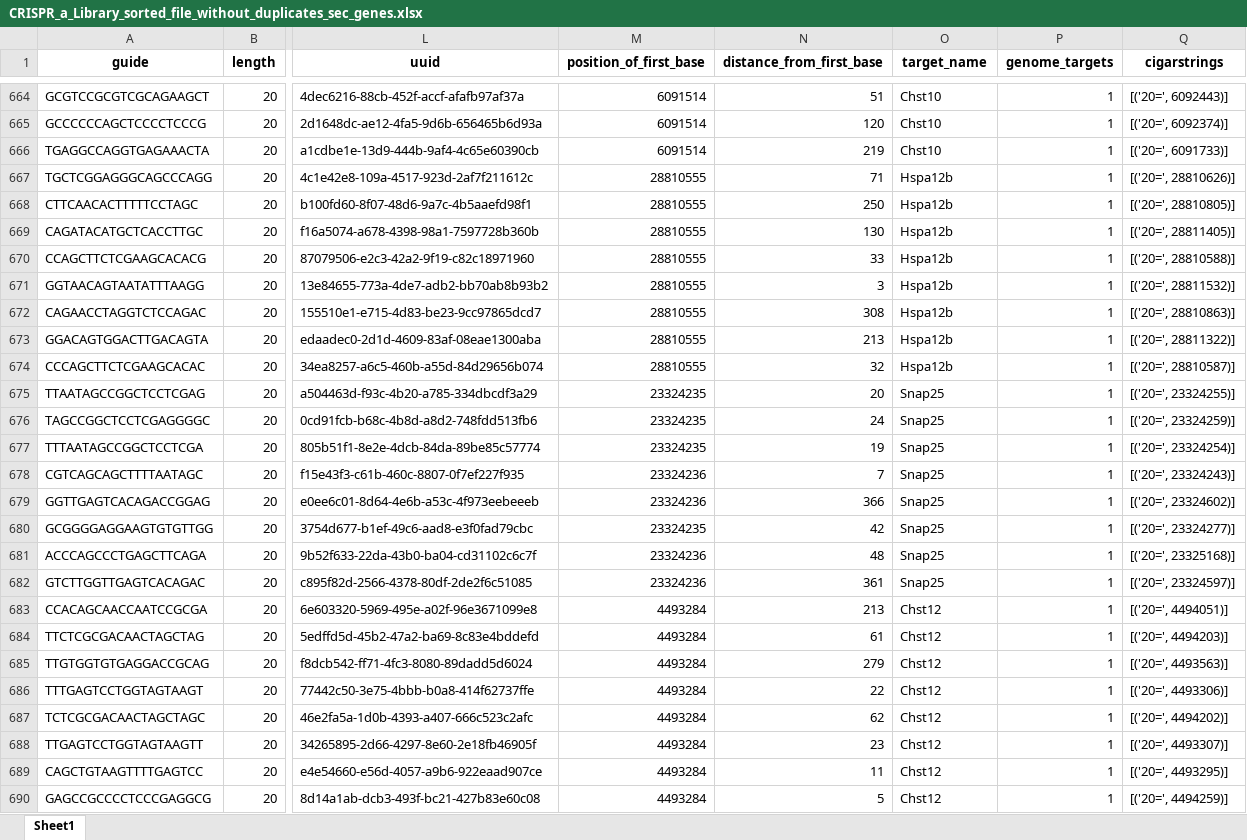
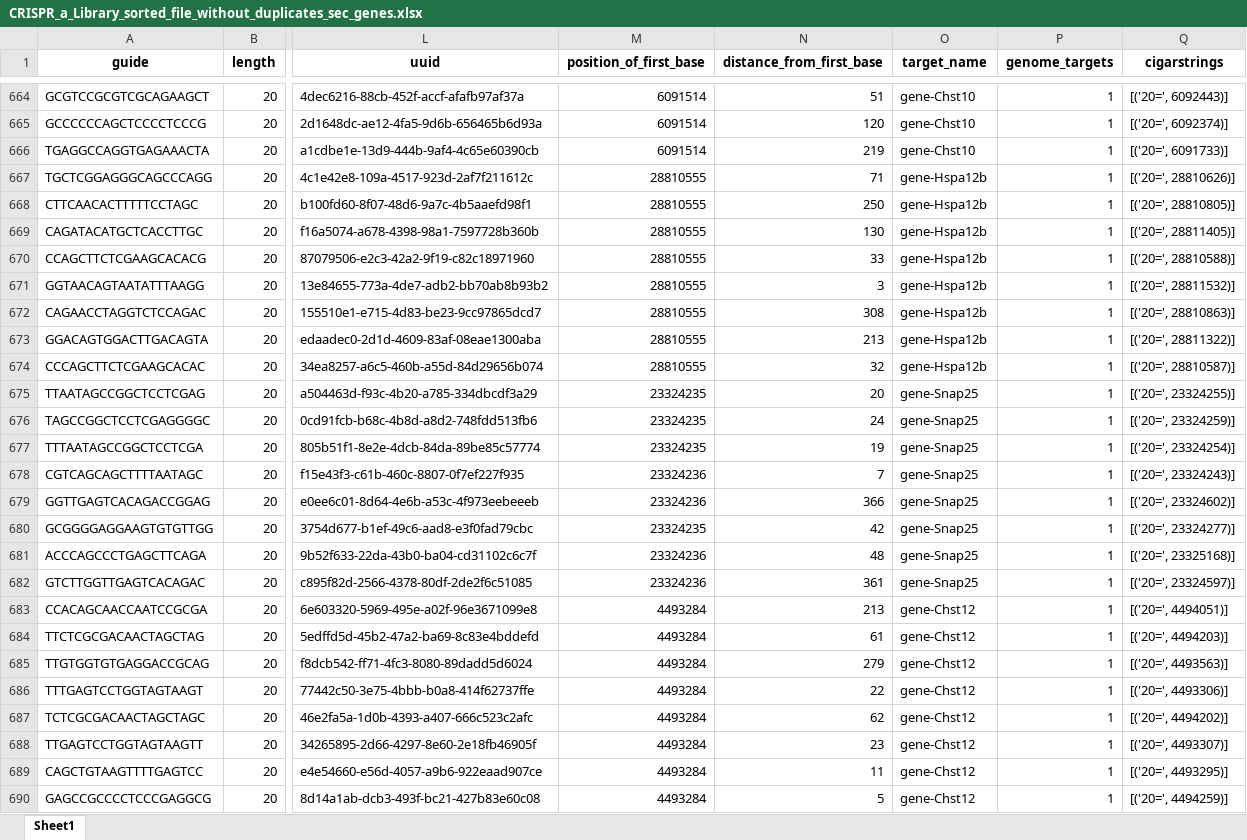
Before and after one commit to pablodig/secRecon-Secretory-Pathway-Reconstruction, an Excel workbook: Data/guide_rna_lib/CRISPR_a_Library_sorted_file_without_duplicates_sec_genes.xlsx, sheet Sheet1, drawn as a sheet; only a part is shown, gaps mark what is left out; values as stored, in another font and other column widths than the file's, no borders; the diff covers the shown part only; the diff names each change by its address in the sheet, - before the commit and + after, or states it on an @@ line.

```diff
--- a/Data/guide_rna_lib/CRISPR_a_Library_sorted_file_without_duplicates_sec_genes.xlsx (sheet Sheet1)
+++ b/Data/guide_rna_lib/CRISPR_a_Library_sorted_file_without_duplicates_sec_genes.xlsx (sheet Sheet1)
-O664:O666 (target_name): Chst10
+O664:O666 (target_name): gene-Chst10
-O667:O674 (target_name): Hspa12b
+O667:O674 (target_name): gene-Hspa12b
-O675:O682 (target_name): Snap25
+O675:O682 (target_name): gene-Snap25
-O683:O690 (target_name): Chst12
+O683:O690 (target_name): gene-Chst12
```
Also changed, not shown: 1838 edited cells elsewhere in this sheet, Data/guide_rna_lib/CRISPR_a_Library_sorted_file_without_duplicates_ipa_tfs.xlsx, 2 other files.
